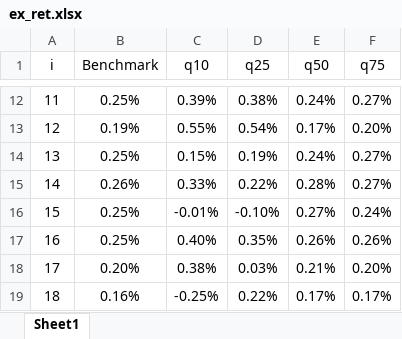
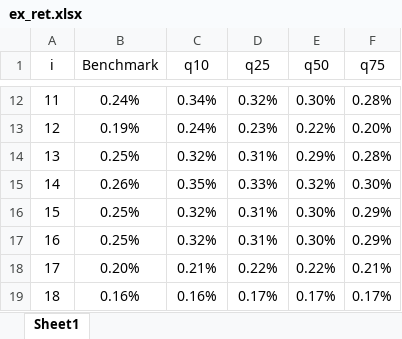
Before and after one commit to edgardjcuadra/ISE-347-Final-Project, an Excel workbook: data/ex_ret.xlsx, sheet Sheet1, drawn as a sheet; only a part is shown, gaps mark what is left out; values as stored, in another font and other column widths than the file's, no borders; table styles not drawn; the diff covers the shown part only; the diff names each change by its address in the sheet, - before the commit and + after, or states it on an @@ line.

```diff
--- a/data/ex_ret.xlsx (sheet Sheet1)
+++ b/data/ex_ret.xlsx (sheet Sheet1)
-B12 (Benchmark): 0.25%
+B12 (Benchmark): 0.24%
-C12 (q10): 0.39%
+C12 (q10): 0.34%
-D12 (q25): 0.38%
+D12 (q25): 0.32%
-E12 (q50): 0.24%
+E12 (q50): 0.30%
-F12 (q75): 0.27%
+F12 (q75): 0.28%
-C13 (q10): 0.55%
+C13 (q10): 0.24%
-D13 (q25): 0.54%
+D13 (q25): 0.23%
-E13 (q50): 0.17%
+E13 (q50): 0.22%
-C14 (q10): 0.15%
+C14 (q10): 0.32%
-D14 (q25): 0.19%
+D14 (q25): 0.31%
-E14 (q50): 0.24%
+E14 (q50): 0.29%
-F14 (q75): 0.27%
+F14 (q75): 0.28%
-C15 (q10): 0.33%
+C15 (q10): 0.35%
-D15 (q25): 0.22%
+D15 (q25): 0.33%
-E15 (q50): 0.28%
+E15 (q50): 0.32%
-F15 (q75): 0.27%
+F15 (q75): 0.30%
-C16 (q10): -0.01%
+C16 (q10): 0.32%
-D16 (q25): -0.10%
+D16 (q25): 0.31%
-E16 (q50): 0.27%
+E16 (q50): 0.30%
-F16 (q75): 0.24%
+F16 (q75): 0.29%
-C17 (q10): 0.40%
+C17 (q10): 0.32%
-D17 (q25): 0.35%
+D17 (q25): 0.31%
-E17 (q50): 0.26%
+E17 (q50): 0.30%
-F17 (q75): 0.26%
+F17 (q75): 0.29%
-C18 (q10): 0.38%
+C18 (q10): 0.21%
-D18 (q25): 0.03%
+D18 (q25): 0.22%
-E18 (q50): 0.21%
+E18 (q50): 0.22%
-F18 (q75): 0.20%
+F18 (q75): 0.21%
-C19 (q10): -0.25%
+C19 (q10): 0.16%
-D19 (q25): 0.22%
+D19 (q25): 0.17%
```
Also changed, not shown: 76 edited cells elsewhere in this sheet, data/data.xlsx, data/index.xlsx, 38 other files.
